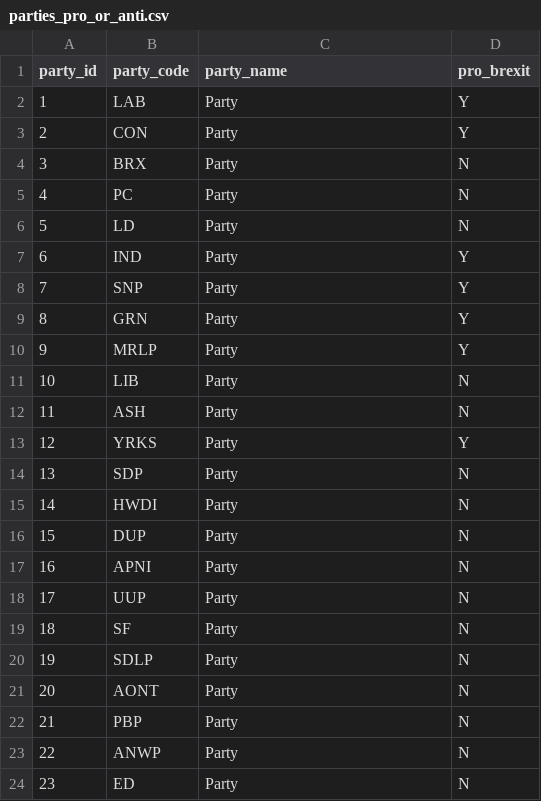
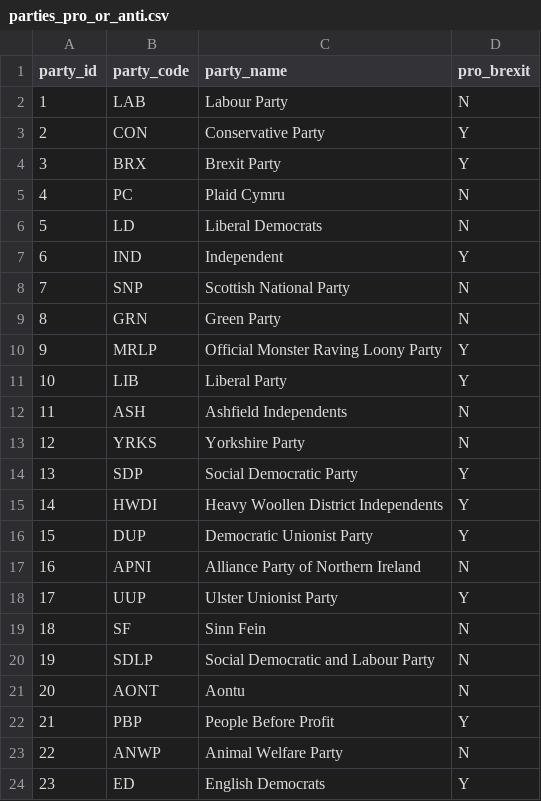
Before and after one commit to arnoldmacamos/project2-team5, a CSV file: app/datafiles/parties_pro_or_anti.csv, drawn as a sheet; only a part is shown; the diff covers the shown part only.

```diff
--- a/app/datafiles/parties_pro_or_anti.csv
+++ b/app/datafiles/parties_pro_or_anti.csv
@@ -1,24 +1,24 @@
 party_id,party_code,party_name,pro_brexit
-1,LAB,Party,Y
-2,CON,Party,Y
-3,BRX,Party,N
-4,PC,Party,N
-5,LD,Party,N
-6,IND,Party,Y
-7,SNP,Party,Y
-8,GRN,Party,Y
-9,MRLP,Party,Y
-10,LIB,Party,N
-11,ASH,Party,N
-12,YRKS,Party,Y
-13,SDP,Party,N
-14,HWDI,Party,N
-15,DUP,Party,N
-16,APNI,Party,N
-17,UUP,Party,N
-18,SF,Party,N
-19,SDLP,Party,N
-20,AONT,Party,N
-21,PBP,Party,N
-22,ANWP,Party,N
-23,ED,Party,N
+1,LAB,Labour Party,N
+2,CON,Conservative Party,Y
+3,BRX,Brexit Party,Y
+4,PC,Plaid Cymru,N
+5,LD,Liberal Democrats,N
+6,IND,Independent,Y
+7,SNP,Scottish National Party,N
+8,GRN,Green Party,N
+9,MRLP,Official Monster Raving Loony Party,Y
+10,LIB,Liberal Party,Y
+11,ASH,Ashfield Independents,N
+12,YRKS,Yorkshire Party,N
+13,SDP,Social Democratic Party,Y
+14,HWDI,Heavy Woollen District Independents,Y
+15,DUP,Democratic Unionist Party,Y
+16,APNI,Alliance Party of Northern Ireland,N
+17,UUP,Ulster Unionist Party,Y
+18,SF,Sinn Fein,N
+19,SDLP,Social Democratic and Labour Party,N
+20,AONT,Aontu,N
+21,PBP,People Before Profit,Y
+22,ANWP,Animal Welfare Party,N
+23,ED,English Democrats,Y
```
Also changed, not shown: 62 edited cells elsewhere in this file.
